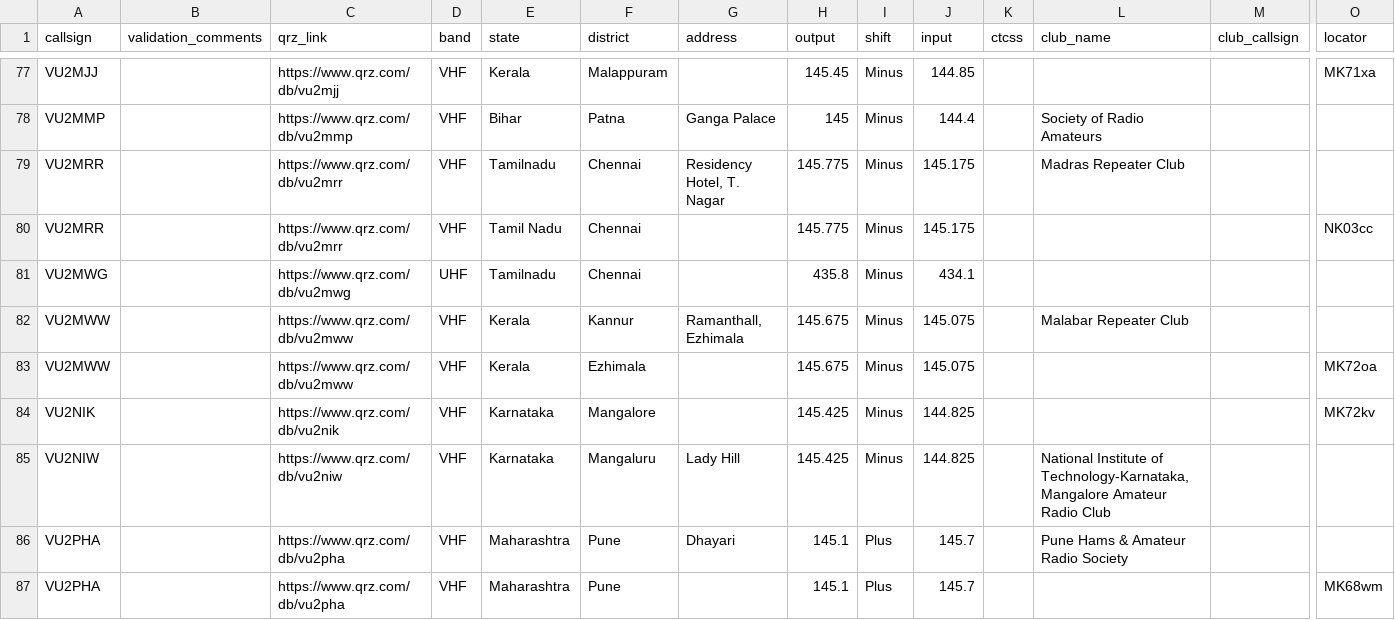
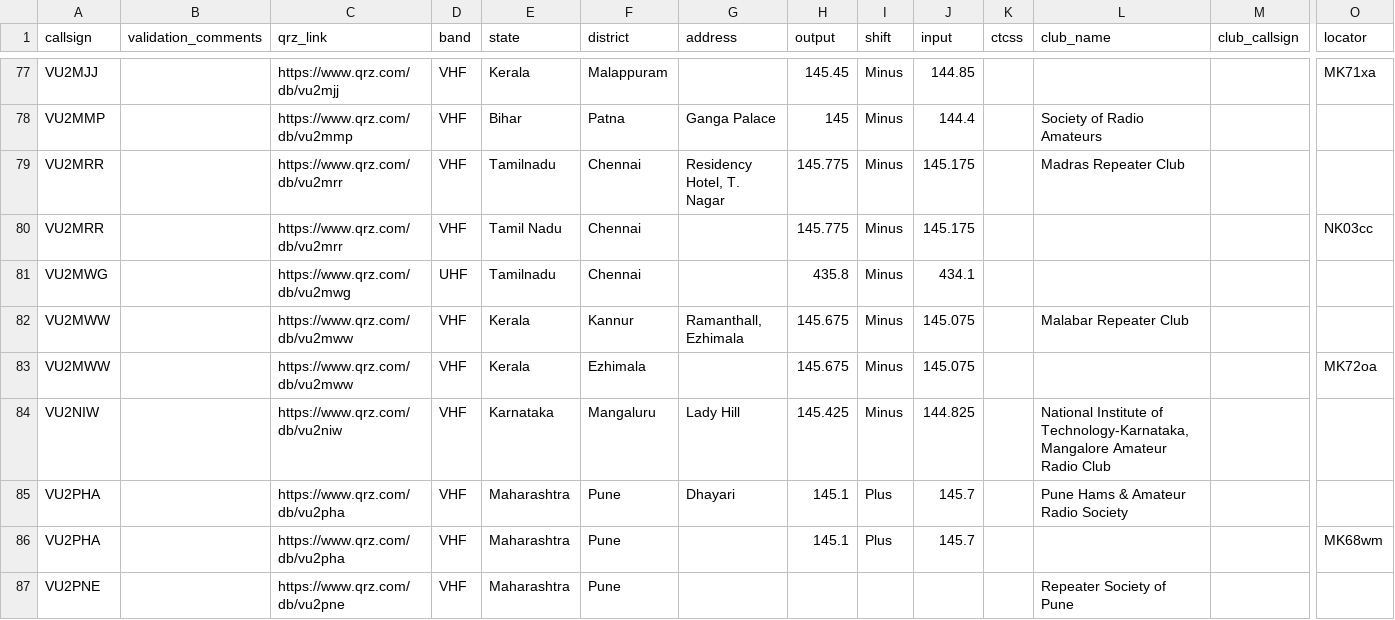
Before and after one commit to md-amer/ham-radio-repeaters-india, a CSV file: repeaters.csv, drawn as a sheet; only a part is shown, gaps mark what is left out; the shorter side is filled out with more unchanged rows; rows hold the shown columns only; the diff names each change by its address in the sheet, - before the commit and + after, or states it on an @@ line.

Commit message:
Removed VU2NIK entry, as the repeater doesn't exist.
Thanks to VU2ABU, Abhay, from Mangalore, for the correction.

```diff
--- a/repeaters.csv
+++ b/repeaters.csv
-row 84: VU2NIK |  | https://www.qrz.com/db/vu2nik | VHF | Karnataka | Mangalore |  | 145.425 | Minus | 144.825 |  |  |  | MK72kv
```
